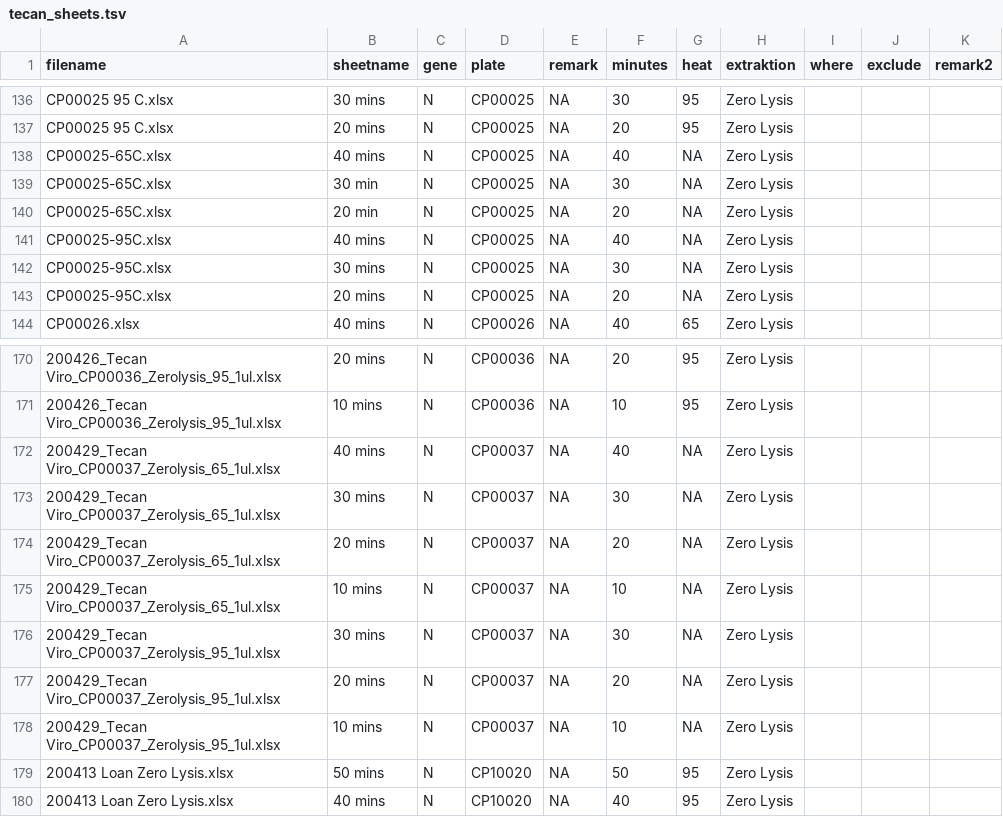
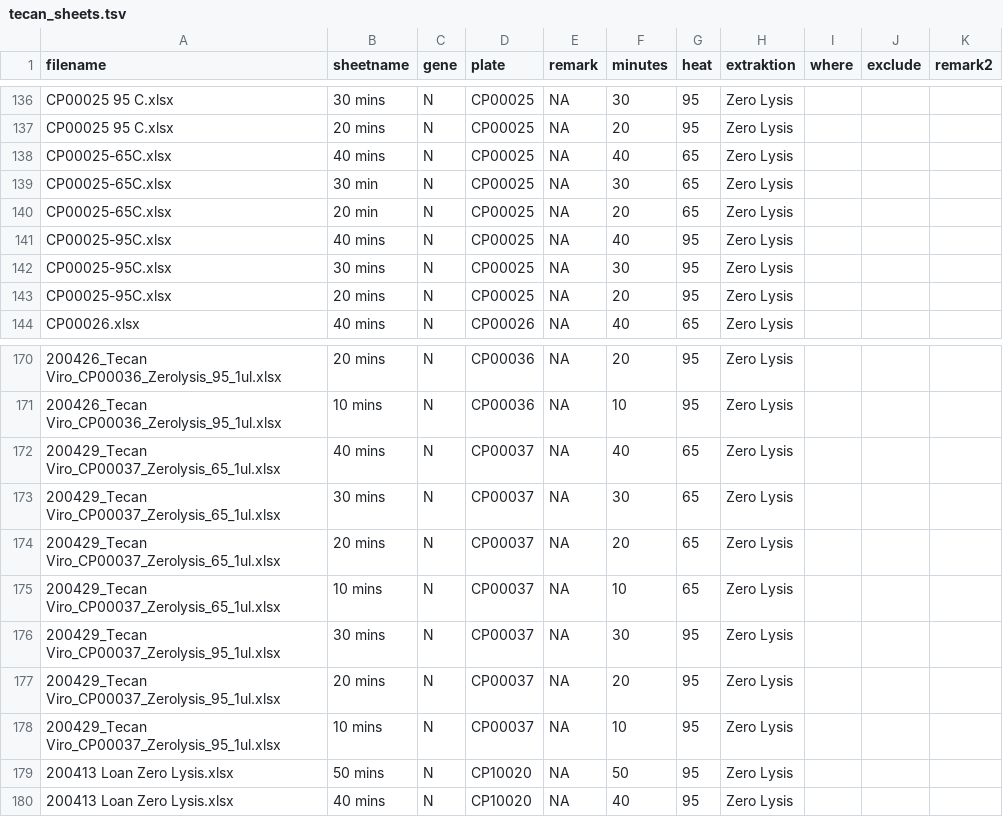
Before and after one commit to anders-biostat/LAMP-Paper-Figures, a TSV file: data/tecan_sheets.tsv, drawn as a sheet; only a part is shown, gaps mark what is left out; the diff names each change by its address in the sheet, - before the commit and + after, or states it on an @@ line.

Commit message:
filled in missing heat data

```diff
--- a/data/tecan_sheets.tsv
+++ b/data/tecan_sheets.tsv
-G138:G140 (heat): NA
+G138:G140 (heat): 65
-G141:G143 (heat): NA
+G141:G143 (heat): 95
-G172:G175 (heat): NA
+G172:G175 (heat): 65
-G176:G178 (heat): NA
+G176:G178 (heat): 95
```
